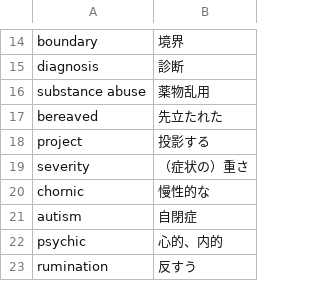
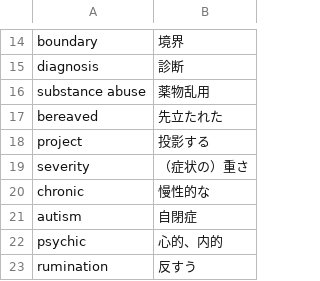
Before and after one commit to iori2513/PsychologyEnglish, a CSV file: SampleEnglish/WordData/臨床心理学.csv, drawn as a sheet; only a part is shown, gaps mark what is left out.

```diff
--- a/SampleEnglish/WordData/臨床心理学.csv
+++ b/SampleEnglish/WordData/臨床心理学.csv
@@ -19,3 +19,3 @@ project,投影する
 severity,（症状の）重さ
-chornic,慢性的な
+chronic,慢性的な
 autism,自閉症
```
Also changed, not shown: SampleEnglish/WordData/all.csv, SampleEnglish/WordData/学習心理学.csv, 3 other files.
